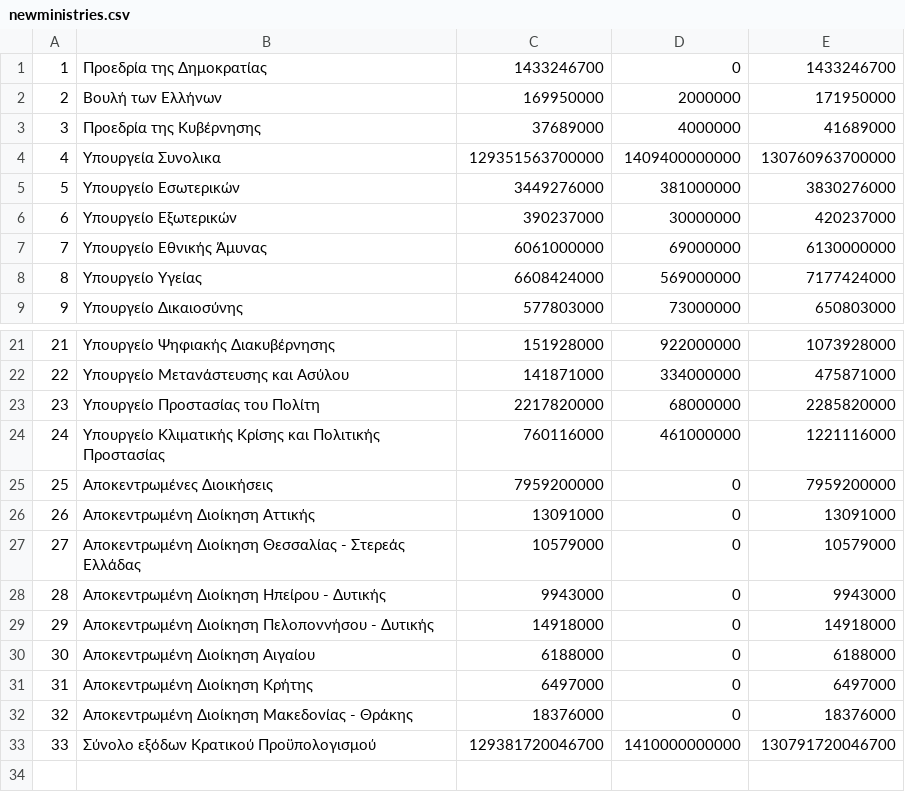
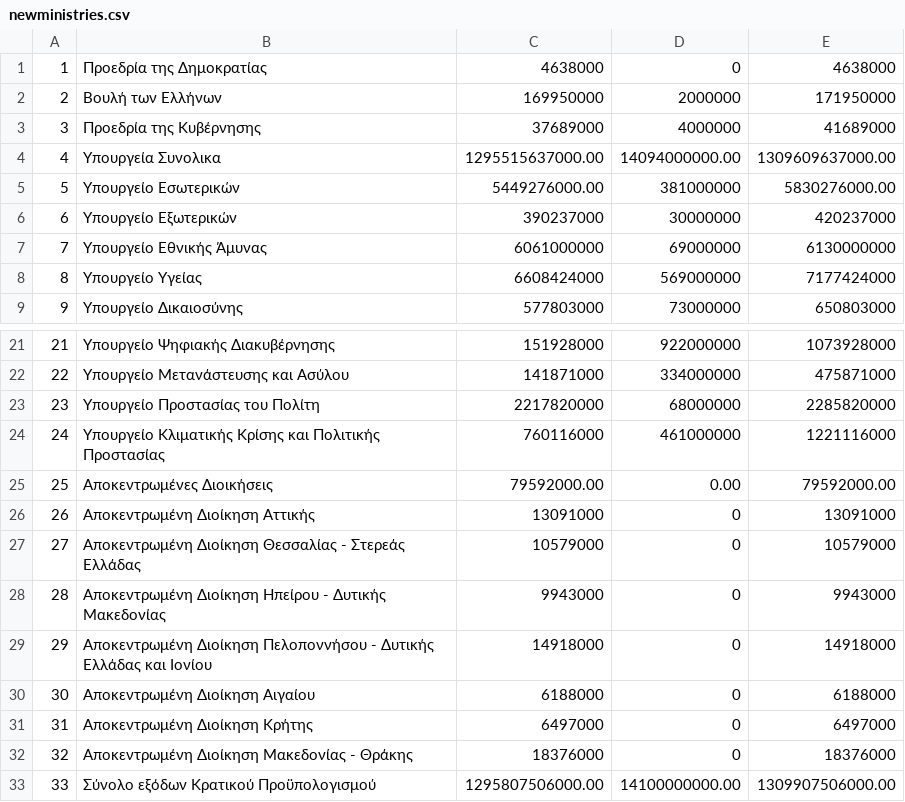
Before and after one commit to MyrtoNtokou/DhmosiaBytes, a CSV file: newministries.csv, drawn as a sheet; only a part is shown, gaps mark what is left out.

Commit message:
Add newministries.csv

```diff
--- a/newministries.csv
+++ b/newministries.csv
@@ -1,6 +1,6 @@
-1;Προεδρία της Δημοκρατίας;1433246700;0;1433246700
+1;Προεδρία της Δημοκρατίας;4638000;0;4638000
 2;Βουλή των Ελλήνων;169950000;2000000;171950000
 3;Προεδρία της Κυβέρνησης;37689000;4000000;41689000
-4;Υπουργεία Συνολικα;129351563700000;1409400000000;130760963700000
-5;Υπουργείο Εσωτερικών;3449276000;381000000;3830276000
+4;Υπουργεία Συνολικα;1295515637000.00;14094000000.00;1309609637000.00
+5;Υπουργείο Εσωτερικών;5449276000.00;381000000;5830276000.00
 6;Υπουργείο Εξωτερικών;390237000;30000000;420237000
@@ -24,7 +24,7 @@
 24;Υπουργείο Κλιματικής Κρίσης και Πολιτικής Προστασίας;760116000;461000000;1221116000
-25;Αποκεντρωμένες Διοικήσεις;7959200000;0;7959200000
+25;Αποκεντρωμένες Διοικήσεις;79592000.00;0.00;79592000.00
 26;Αποκεντρωμένη Διοίκηση Αττικής;13091000;0;13091000
 27;Αποκεντρωμένη Διοίκηση Θεσσαλίας - Στερεάς Ελλάδας;10579000;0;10579000
-28;Αποκεντρωμένη Διοίκηση Ηπείρου - Δυτικής;9943000;0;9943000
-29;Αποκεντρωμένη Διοίκηση Πελοποννήσου - Δυτικής;14918000;0;14918000
+28;Αποκεντρωμένη Διοίκηση Ηπείρου - Δυτικής Μακεδονίας;9943000;0;9943000
+29;Αποκεντρωμένη Διοίκηση Πελοποννήσου - Δυτικής Ελλάδας και Ιονίου;14918000;0;14918000
 30;Αποκεντρωμένη Διοίκηση Αιγαίου;6188000;0;6188000
@@ -32,2 +32,2 @@
 32;Αποκεντρωμένη Διοίκηση Μακεδονίας - Θράκης;18376000;0;18376000
-33;Σύνολο εξόδων Κρατικού Προϋπολογισμού;129381720046700;1410000000000;130791720046700
+33;Σύνολο εξόδων Κρατικού Προϋπολογισμού;1295807506000.00;14100000000.00;1309907506000.00
```
